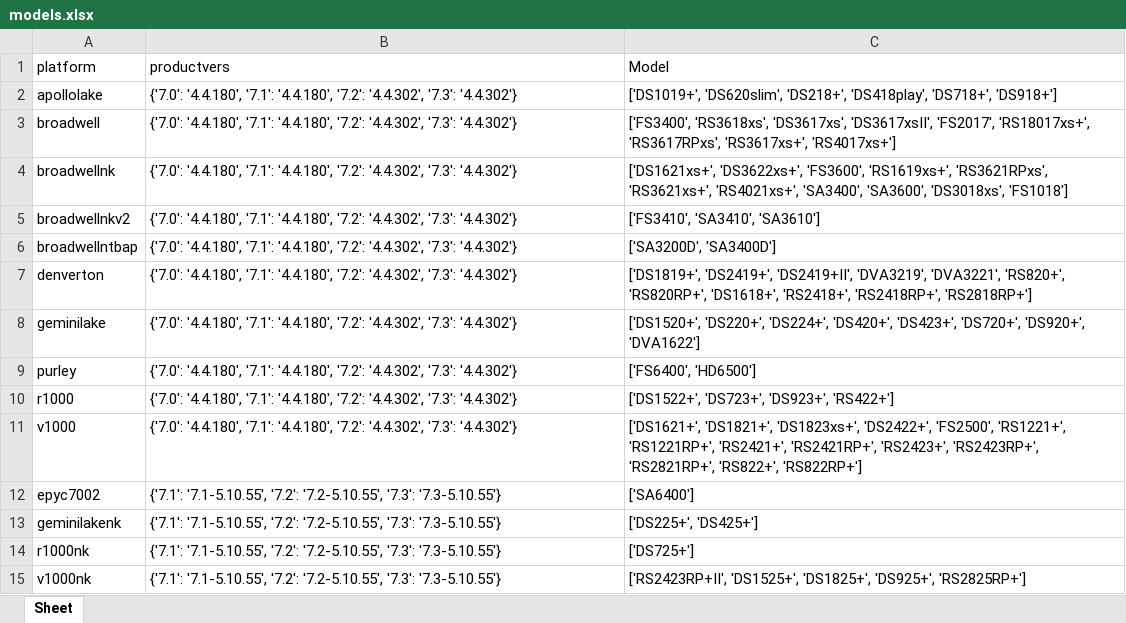
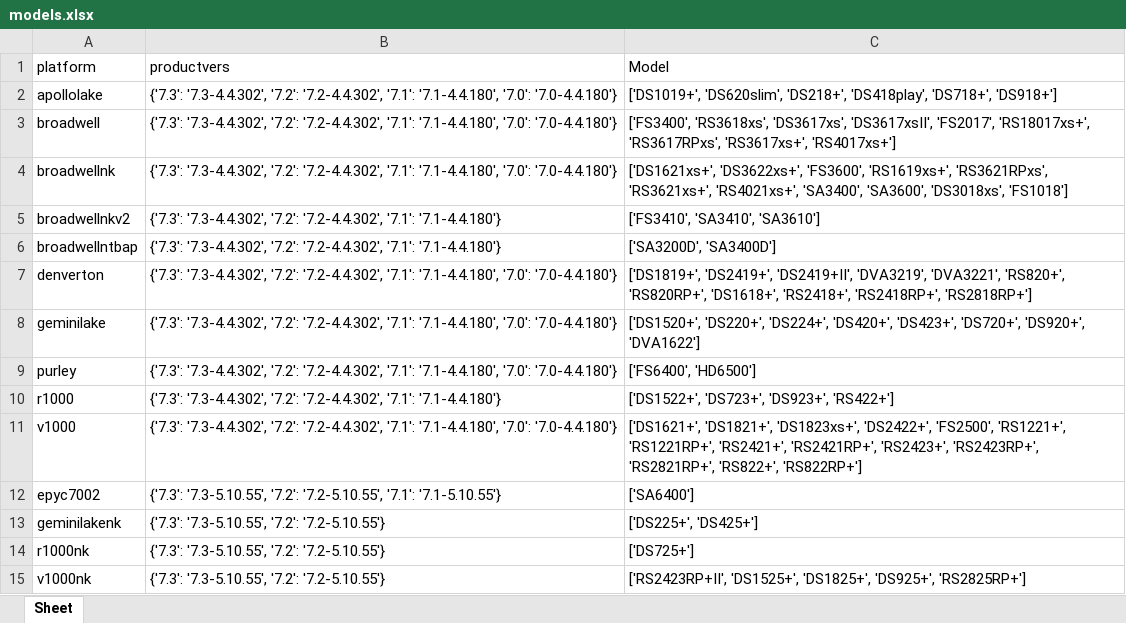
Before and after one commit to RROrg/rr, an Excel workbook: docs/models.xlsx, sheet Sheet, drawn as a sheet; values as stored, in another font and other column widths than the file's, no borders; the diff names each change by its address in the sheet, - before the commit and + after, or states it on an @@ line.

```diff
--- a/docs/models.xlsx (sheet Sheet)
+++ b/docs/models.xlsx (sheet Sheet)
-B2:B4 (productvers): {'7.0': '4.4.180', '7.1': '4.4.180', '7.2': '4.4.302', '7.3': '4.4.302'}
+B2:B4 (productvers): {'7.3': '7.3-4.4.302', '7.2': '7.2-4.4.302', '7.1': '7.1-4.4.180', '7.0': '7.0-4.4.180'}
-B5:B6 (productvers): {'7.0': '4.4.180', '7.1': '4.4.180', '7.2': '4.4.302', '7.3': '4.4.302'}
+B5:B6 (productvers): {'7.3': '7.3-4.4.302', '7.2': '7.2-4.4.302', '7.1': '7.1-4.4.180'}
-B7:B9 (productvers): {'7.0': '4.4.180', '7.1': '4.4.180', '7.2': '4.4.302', '7.3': '4.4.302'}
+B7:B9 (productvers): {'7.3': '7.3-4.4.302', '7.2': '7.2-4.4.302', '7.1': '7.1-4.4.180', '7.0': '7.0-4.4.180'}
-B10 (productvers): {'7.0': '4.4.180', '7.1': '4.4.180', '7.2': '4.4.302', '7.3': '4.4.302'}
+B10 (productvers): {'7.3': '7.3-4.4.302', '7.2': '7.2-4.4.302', '7.1': '7.1-4.4.180'}
-B11 (productvers): {'7.0': '4.4.180', '7.1': '4.4.180', '7.2': '4.4.302', '7.3': '4.4.302'}
+B11 (productvers): {'7.3': '7.3-4.4.302', '7.2': '7.2-4.4.302', '7.1': '7.1-4.4.180', '7.0': '7.0-4.4.180'}
-B12 (productvers): {'7.1': '7.1-5.10.55', '7.2': '7.2-5.10.55', '7.3': '7.3-5.10.55'}
+B12 (productvers): {'7.3': '7.3-5.10.55', '7.2': '7.2-5.10.55', '7.1': '7.1-5.10.55'}
-B13:B15 (productvers): {'7.1': '7.1-5.10.55', '7.2': '7.2-5.10.55', '7.3': '7.3-5.10.55'}
+B13:B15 (productvers): {'7.3': '7.3-5.10.55', '7.2': '7.2-5.10.55'}
```
Also changed, not shown: docs/addons.xlsx, docs/modules.xlsx, 5 other files.
